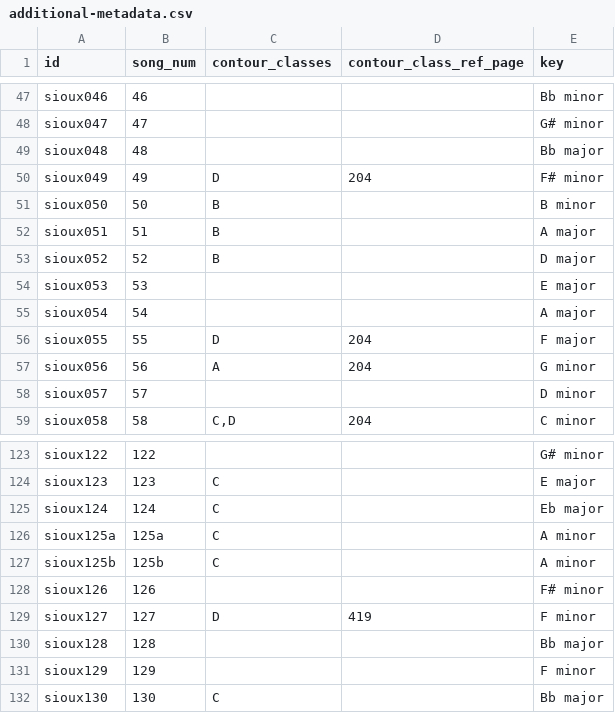
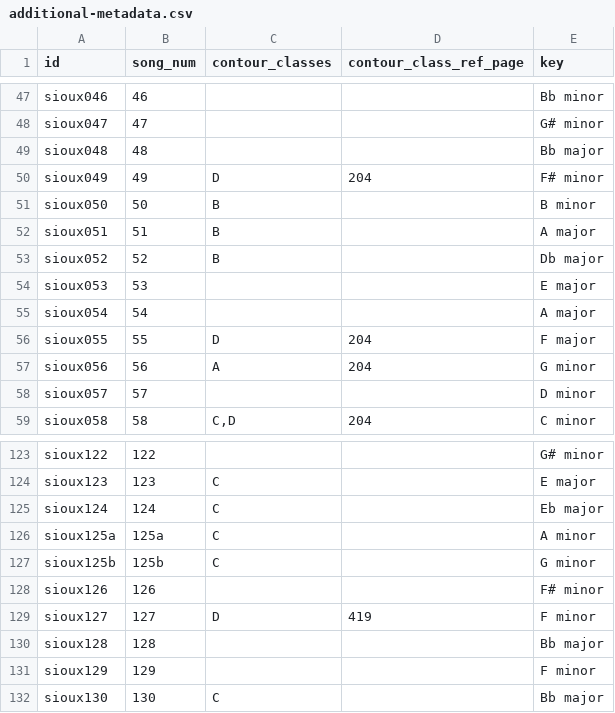
Before and after one commit to bacor/catafolk-registry, a CSV file: corpora/densmore-teton-sioux/0.0.1/src/additional-metadata.csv, drawn as a sheet; only a part is shown, gaps mark what is left out; the diff covers the shown part only.

```diff
--- a/corpora/densmore-teton-sioux/0.0.1/src/additional-metadata.csv
+++ b/corpora/densmore-teton-sioux/0.0.1/src/additional-metadata.csv
@@ -52,3 +52,3 @@ sioux050,50,B,,B minor
 sioux051,51,B,,A major
-sioux052,52,B,,D major
+sioux052,52,B,,Db major
 sioux053,53,,,E major
@@ -126,3 +126,3 @@ sioux124,124,C,,Eb major
 sioux125a,125a,C,,A minor
-sioux125b,125b,C,,A minor
+sioux125b,125b,C,,G minor
 sioux126,126,,,F# minor
```
Also changed, not shown: 7 edited cells elsewhere in this file, corpora/densmore-teton-sioux/0.0.1/index.csv, 1 other file.
